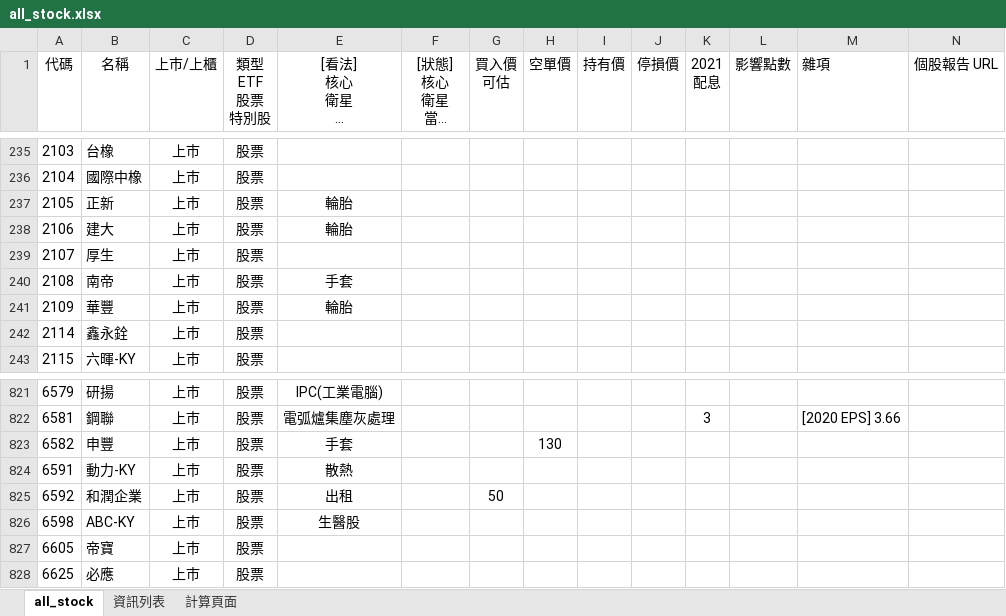
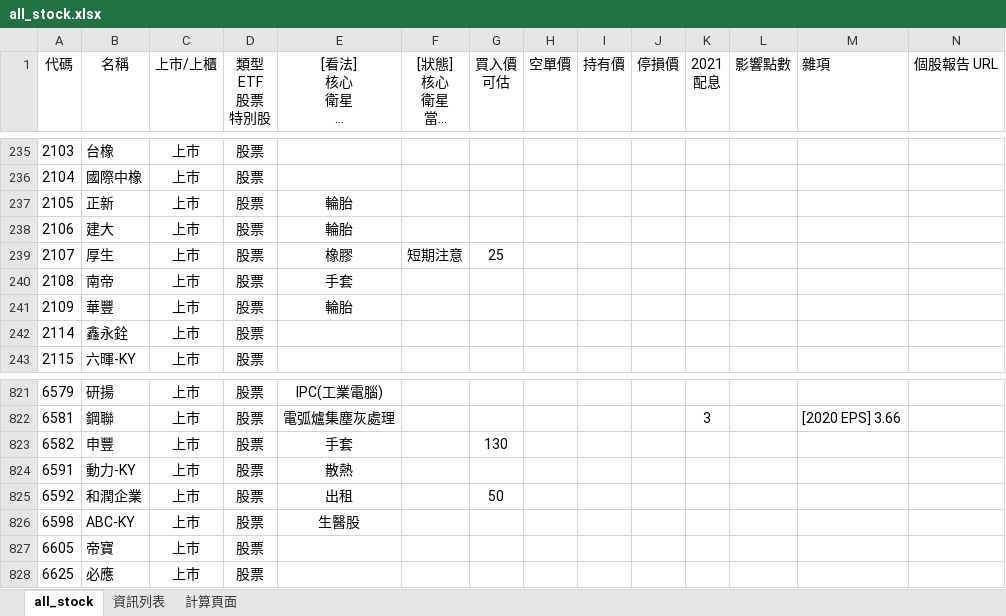
Before and after one commit to kangyangshih/rich_stock, an Excel workbook: all_stock.xlsx, sheet all_stock, drawn as a sheet; only a part is shown, gaps mark what is left out; long unchanged cells end in …; values as stored, in another font and other column widths than the file's, no borders; the diff names each change by its address in the sheet, - before the commit and + after, or states it on an @@ line.

```diff
--- a/all_stock.xlsx (sheet all_stock)
+++ b/all_stock.xlsx (sheet all_stock)
-E239 ([看法] 核心 衛星 定存 老師選 電腦選): (empty)
+E239 ([看法] 核心 衛星 定存 老師選 電腦選): 橡膠
-F239 ([狀態] 核心 衛星 當沖多 當沖空 看多 看空): (empty)
+F239 ([狀態] 核心 衛星 當沖多 當沖空 看多 看空): 短期注意
-G239 (買入價 可估): (empty)
+G239 (買入價 可估): 25
-G823 (買入價 可估): (empty)
+G823 (買入價 可估): 130
-H823 (空單價): 130
+H823 (空單價): (empty)
```
Also changed, not shown: 4 other files.
